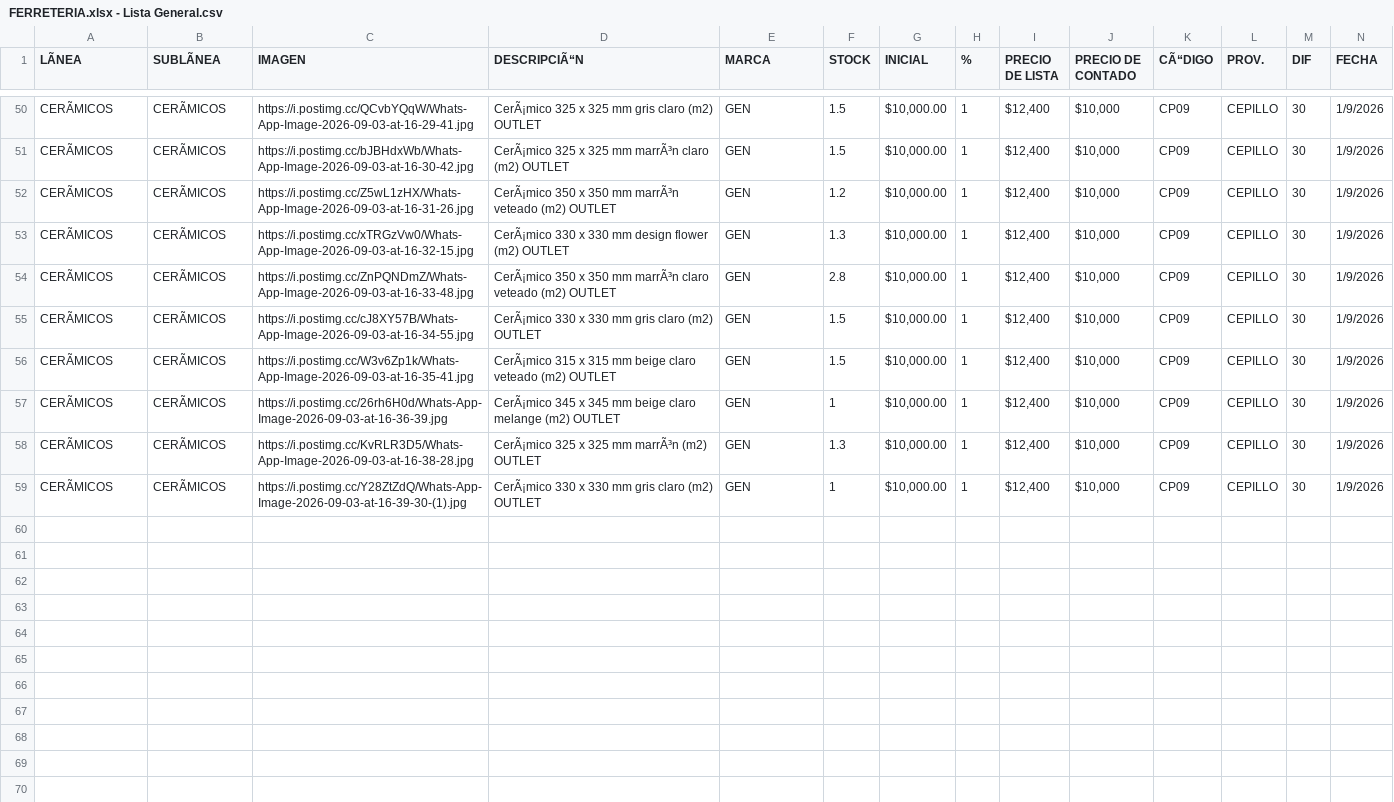
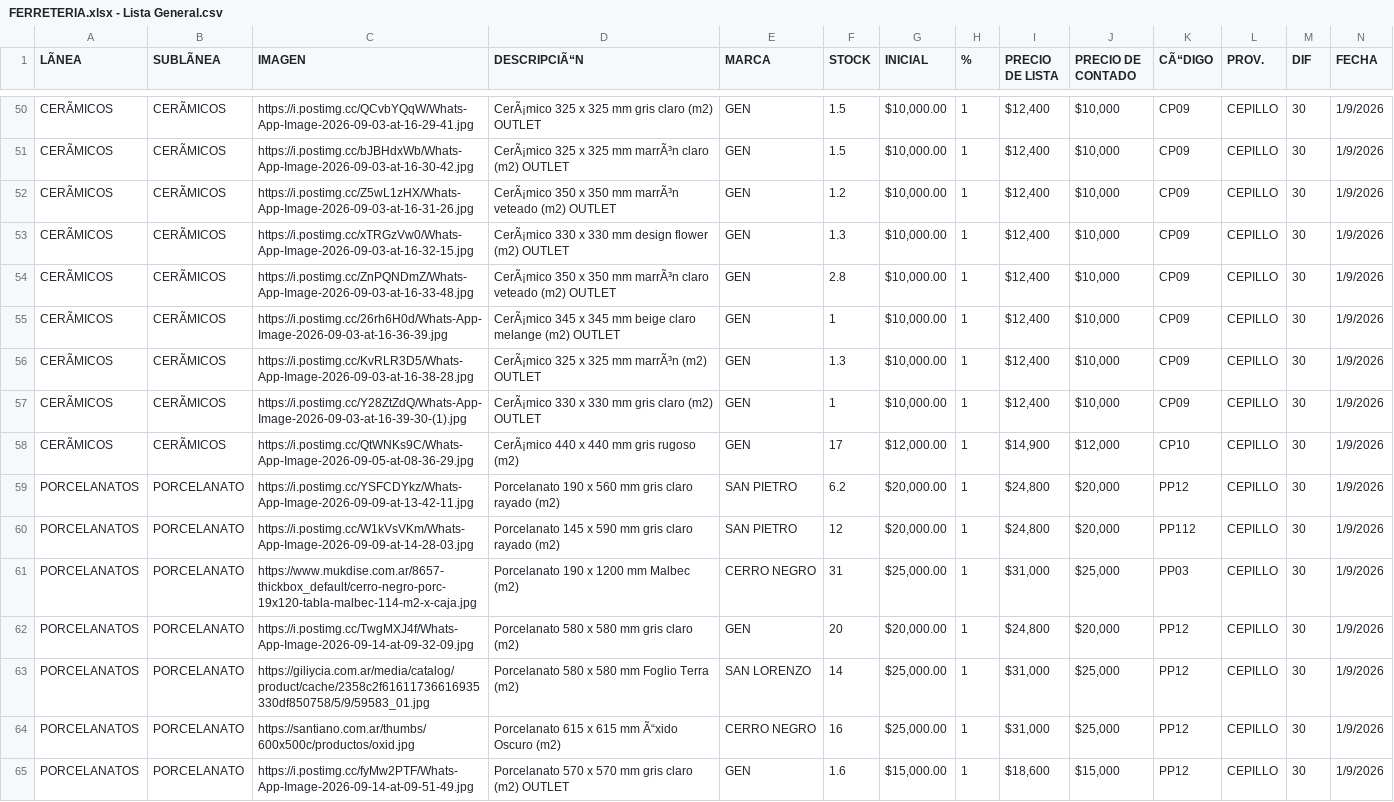
Before and after one commit to CepilloTirolesa/ferreteriacsv, a CSV file: FERRETERIA.xlsx - Lista General.csv, drawn as a sheet; only a part is shown, gaps mark what is left out; removed rows and columns are numbered as before the commit, all else as after; rows hold the shown columns only; the diff names each change by its address in the sheet, - before the commit and + after, or states it on an @@ line.

```diff
--- a/FERRETERIA.xlsx - Lista General.csv
+++ b/FERRETERIA.xlsx - Lista General.csv
-row 55: CERÃMICOS | CERÃMICOS | https://i.postimg.cc/cJ8XY57B/Whats-App-Image-2026-09-03-at-16-34-55.jpg | CerÃ¡mico 330 x 330 mm gris claro (m2) OUTLET | GEN | 1.5 | $10,000.00 | 1 | $12,400 | $10,000 | CP09 | CEPILLO | 30 | 1/9/2026
-row 56: CERÃMICOS | CERÃMICOS | https://i.postimg.cc/W3v6Zp1k/Whats-App-Image-2026-09-03-at-16-35-41.jpg | CerÃ¡mico 315 x 315 mm beige claro veteado (m2) OUTLET | GEN | 1.5 | $10,000.00 | 1 | $12,400 | $10,000 | CP09 | CEPILLO | 30 | 1/9/2026
+row 58: CERÃMICOS | CERÃMICOS | https://i.postimg.cc/QtWNKs9C/Whats-App-Image-2026-09-05-at-08-36-29.jpg | CerÃ¡mico 440 x 440 mm gris rugoso (m2) | GEN | 17 | $12,000.00 | 1 | $14,900 | $12,000 | CP10 | CEPILLO | 30 | 1/9/2026
+row 59: PORCELANATOS | PORCELANATO | https://i.postimg.cc/YSFCDYkz/Whats-App-Image-2026-09-09-at-13-42-11.jpg | Porcelanato 190 x 560 mm gris claro rayado (m2) | SAN PIETRO | 6.2 | $20,000.00 | 1 | $24,800 | $20,000 | PP12 | CEPILLO | 30 | 1/9/2026
+row 60: PORCELANATOS | PORCELANATO | https://i.postimg.cc/W1kVsVKm/Whats-App-Image-2026-09-09-at-14-28-03.jpg | Porcelanato 145 x 590 mm gris claro rayado (m2) | SAN PIETRO | 12 | $20,000.00 | 1 | $24,800 | $20,000 | PP112 | CEPILLO | 30 | 1/9/2026
+row 61: PORCELANATOS | PORCELANATO | https://www.mukdise.com.ar/8657-thickbox_default/cerro-negro-porc-19x120-tabla-malbec-114-m2-x-caja.jpg | Porcelanato 190 x 1200 mm Malbec (m2) | CERRO NEGRO | 31 | $25,000.00 | 1 | $31,000 | $25,000 | PP03 | CEPILLO | 30 | 1/9/2026
+row 62: PORCELANATOS | PORCELANATO | https://i.postimg.cc/TwgMXJ4f/Whats-App-Image-2026-09-14-at-09-32-09.jpg | Porcelanato 580 x 580 mm gris claro (m2) | GEN | 20 | $20,000.00 | 1 | $24,800 | $20,000 | PP12 | CEPILLO | 30 | 1/9/2026
+row 63: PORCELANATOS | PORCELANATO | https://giliycia.com.ar/media/catalog/product/cache/2358c2f61611736616935330df850758/5/9/59583_01.jpg | Porcelanato 580 x 580 mm Foglio Terra (m2) | SAN LORENZO | 14 | $25,000.00 | 1 | $31,000 | $25,000 | PP12 | CEPILLO | 30 | 1/9/2026
+row 64: PORCELANATOS | PORCELANATO | https://santiano.com.ar/thumbs/600x500c/productos/oxid.jpg | Porcelanato 615 x 615 mm Ã“xido Oscuro (m2) | CERRO NEGRO | 16 | $25,000.00 | 1 | $31,000 | $25,000 | PP12 | CEPILLO | 30 | 1/9/2026
+row 65: PORCELANATOS | PORCELANATO | https://i.postimg.cc/fyMw2PTF/Whats-App-Image-2026-09-14-at-09-51-49.jpg | Porcelanato 570 x 570 mm gris claro (m2) OUTLET | GEN | 1.6 | $15,000.00 | 1 | $18,600 | $15,000 | PP12 | CEPILLO | 30 | 1/9/2026
```
